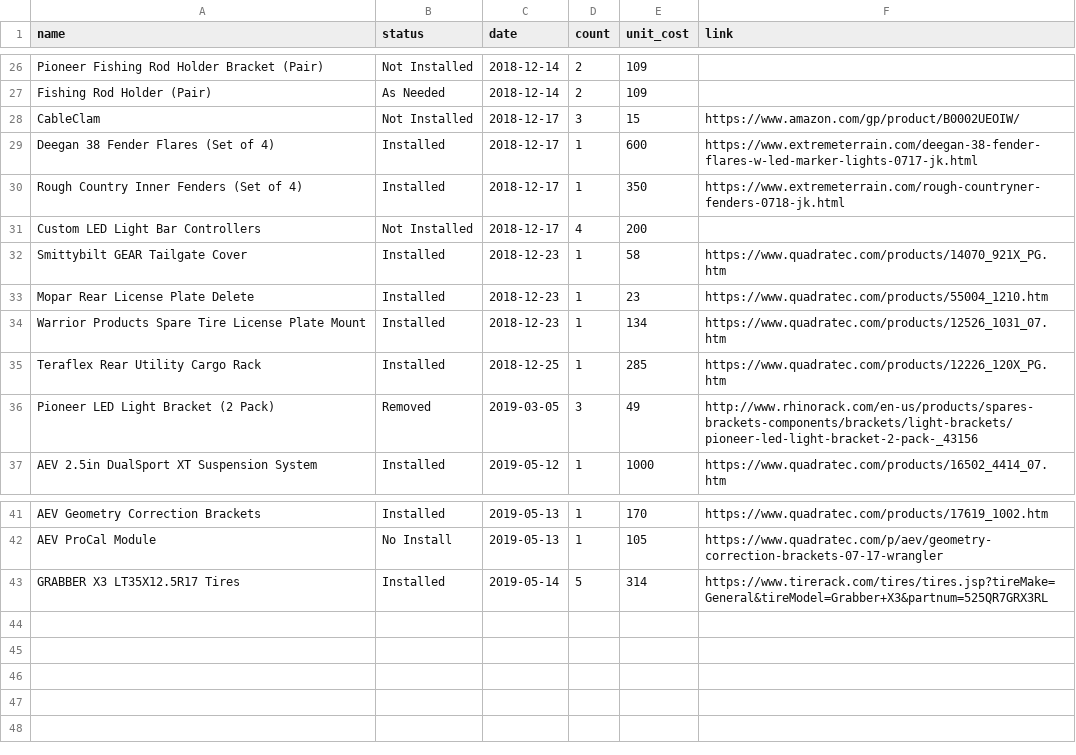
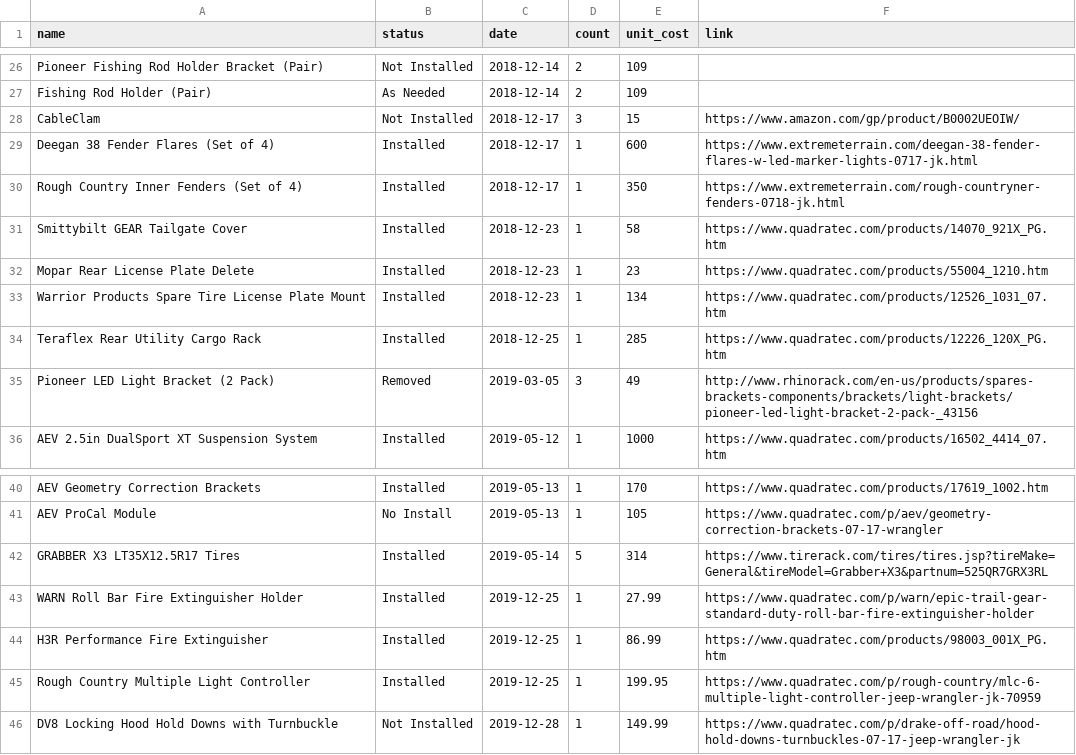
Before and after one commit to bdharva/bdharva.github.io, a CSV file: _data/jeep_parts.csv, drawn as a sheet; only a part is shown, gaps mark what is left out.

```diff
--- a/_data/jeep_parts.csv
+++ b/_data/jeep_parts.csv
@@ -30,3 +30,2 @@ Deegan 38 Fender Flares (Set of 4),Installed,2018-12-17,1,600,https://www.extrem
 Rough Country Inner Fenders (Set of 4),Installed,2018-12-17,1,350,https://www.extremeterrain.com/rough-countryner-fenders-0718-jk.html
-Custom LED Light Bar Controllers,Not Installed,2018-12-17,4,200,
 Smittybilt GEAR Tailgate Cover,Installed,2018-12-23,1,58,https://www.quadratec.com/products/14070_921X_PG.htm
@@ -43 +42,5 @@ AEV ProCal Module,No Install,2019-05-13,1,105,https://www.quadratec.com/p/aev/ge
 GRABBER X3 LT35X12.5R17 Tires,Installed,2019-05-14,5,314,https://www.tirerack.com/tires/tires.jsp?tireMake=General&tireModel=Grabber+X3&partnum=525QR7GRX3RL
+WARN Roll Bar Fire Extinguisher Holder,Installed,2019-12-25,1,27.99,https://www.quadratec.com/p/warn/epic-trail-gear-standard-duty-roll-bar-fire-extinguisher-holder
+H3R Performance Fire Extinguisher,Installed,2019-12-25,1,86.99,https://www.quadratec.com/products/98003_001X_PG.htm
+Rough Country Multiple Light Controller,Installed,2019-12-25,1,199.95,https://www.quadratec.com/p/rough-country/mlc-6-multiple-light-controller-jeep-wrangler-jk-70959
+DV8 Locking Hood Hold Downs with Turnbuckle,Not Installed,2019-12-28,1,149.99,https://www.quadratec.com/p/drake-off-road/hood-hold-downs-turnbuckles-07-17-jeep-wrangler-jk
```
Also changed, not shown: 4 other files.
